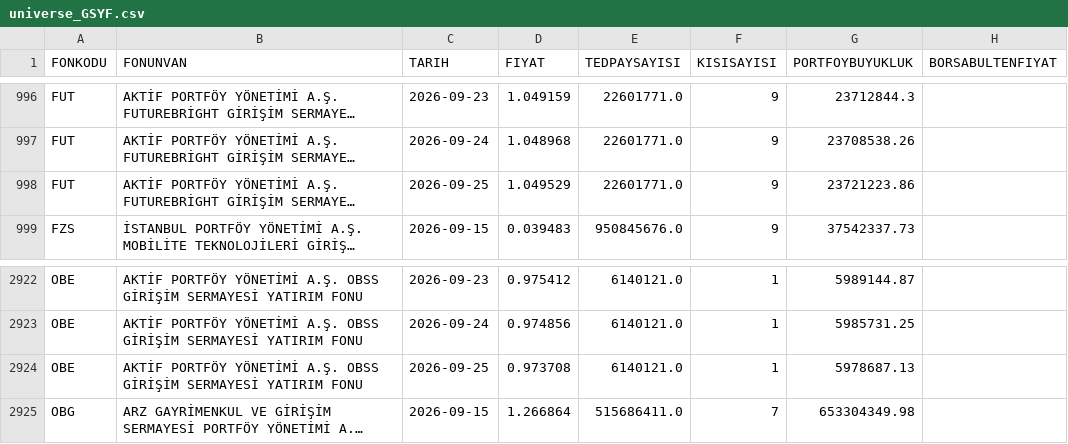
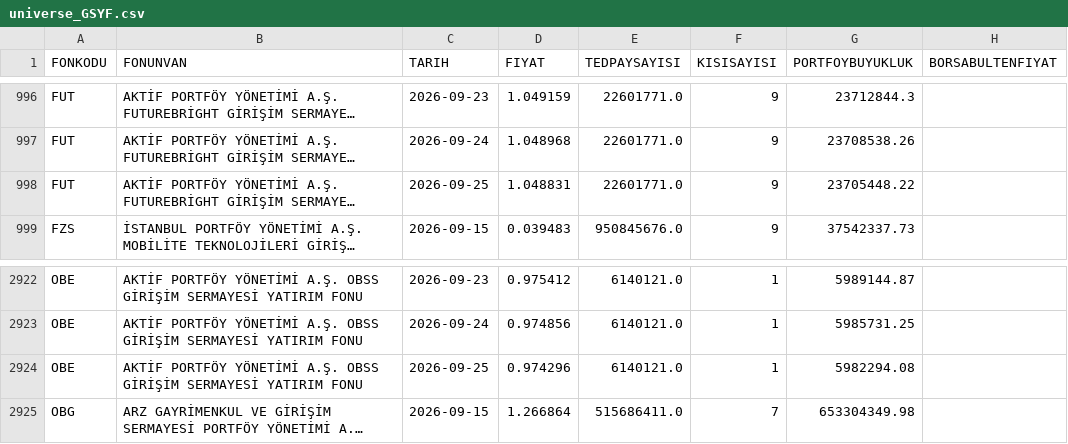
Before and after one commit to Yagiz03/peers, a CSV file: data/universe_GSYF.csv, drawn as a sheet; only a part is shown, gaps mark what is left out; long unchanged cells end in …; the diff names each change by its address in the sheet, - before the commit and + after, or states it on an @@ line.

```diff
--- a/data/universe_GSYF.csv
+++ b/data/universe_GSYF.csv
-D998 (FIYAT): 1.049529
+D998 (FIYAT): 1.048831
-G998 (PORTFOYBUYUKLUK): 23721223.86
+G998 (PORTFOYBUYUKLUK): 23705448.22
-D2924 (FIYAT): 0.973708
+D2924 (FIYAT): 0.974296
-G2924 (PORTFOYBUYUKLUK): 5978687.13
+G2924 (PORTFOYBUYUKLUK): 5982294.08
```
Also changed, not shown: 11 other files.
